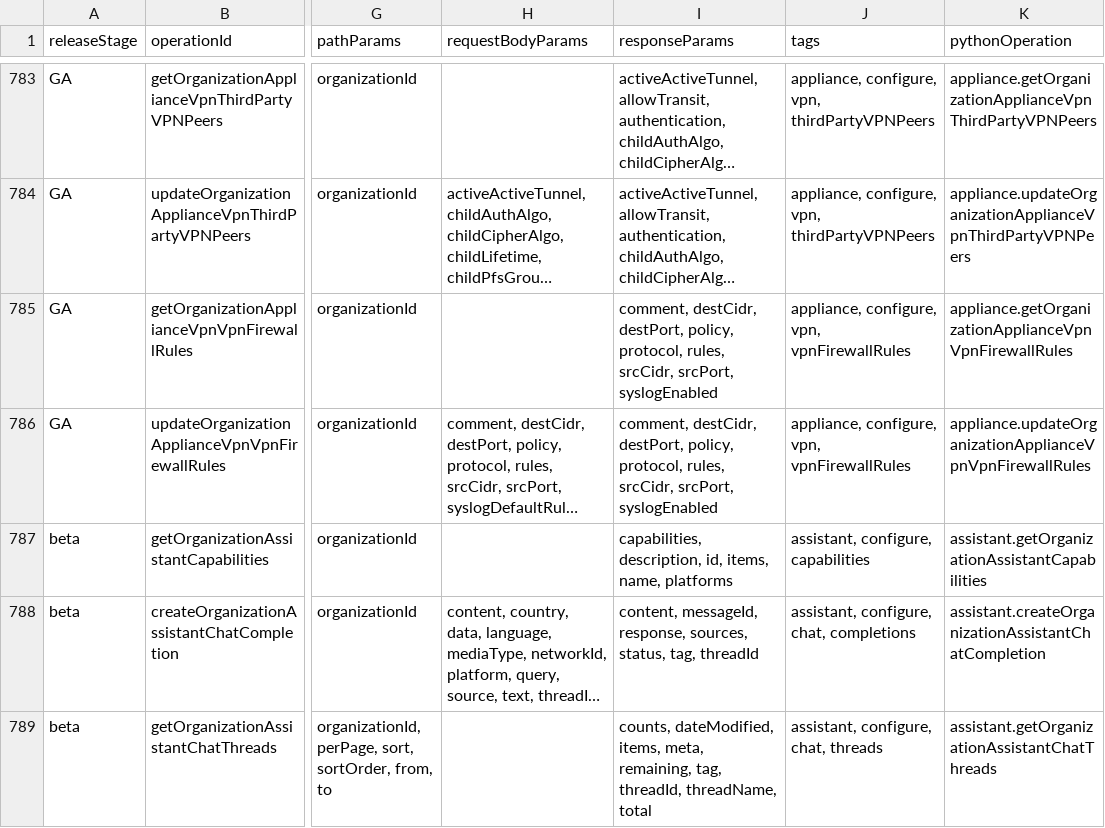
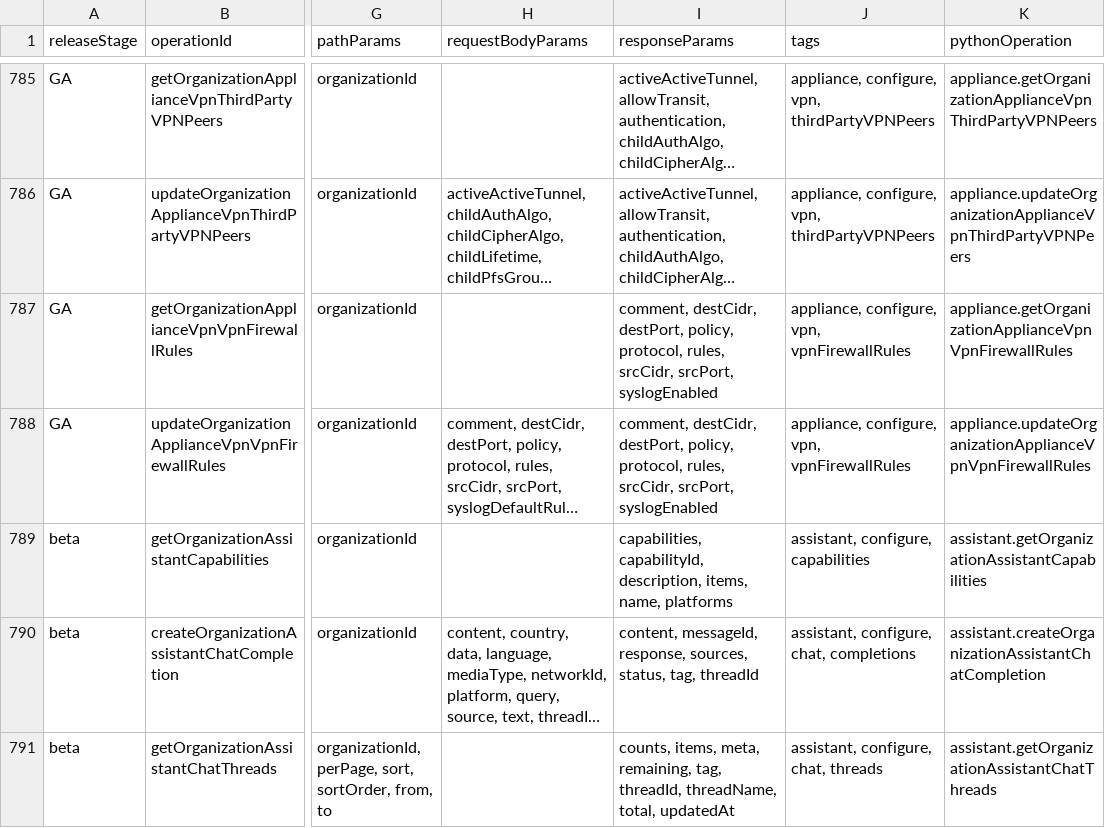
Before and after one commit to CiscoDevNet/Meraki-Dashboard-API-v1-Documentation, a CSV file: docs/api-index/meraki-api-index.csv, drawn as a sheet; only a part is shown, gaps mark what is left out; long unchanged cells end in …; addresses are those after the commit; the diff covers the shown part only; the diff names each change by its address in the sheet, - before the commit and + after, or states it on an @@ line.

```diff
--- a/docs/api-index/meraki-api-index.csv
+++ b/docs/api-index/meraki-api-index.csv
-I789 (responseParams): capabilities, description, id, items, name,…
+I789 (responseParams): capabilities, capabilityId, description, items, name,…
-I791 (responseParams): counts, dateModified, items, meta, remaining, tag, threadId, threadName, total
+I791 (responseParams): counts, items, meta, remaining, tag, threadId, threadName, total, updatedAt
```
Also changed, not shown: 2 added rows and 41 edited cells elsewhere in this file, 5 other files.
